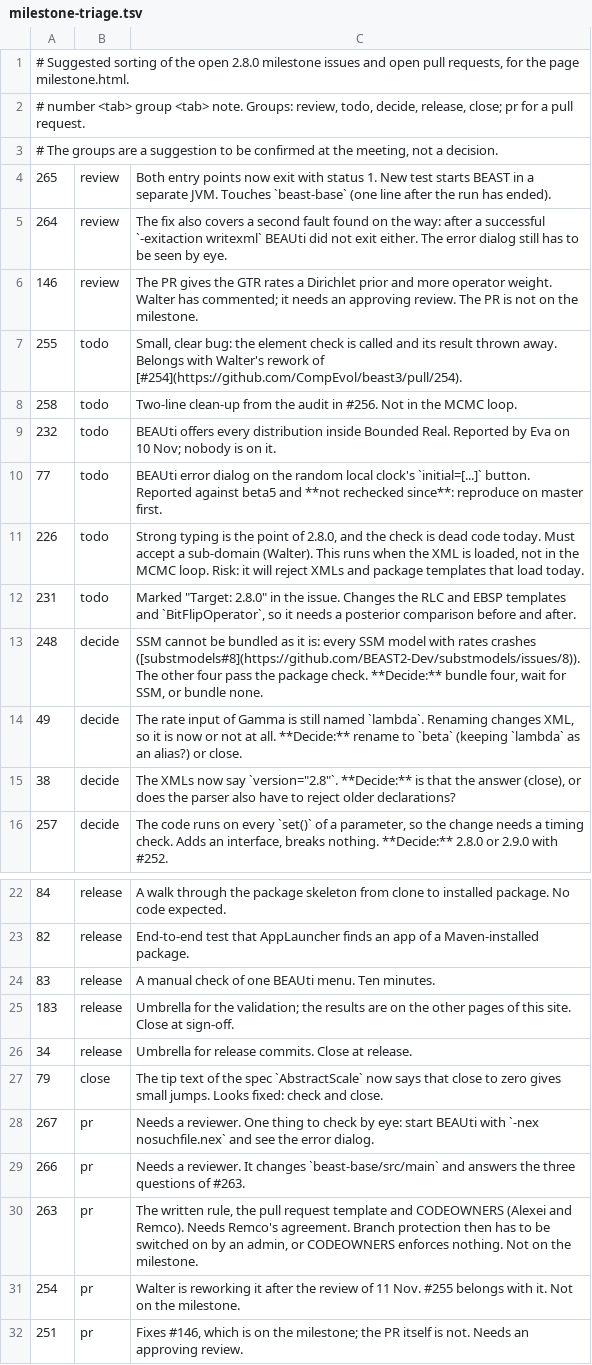
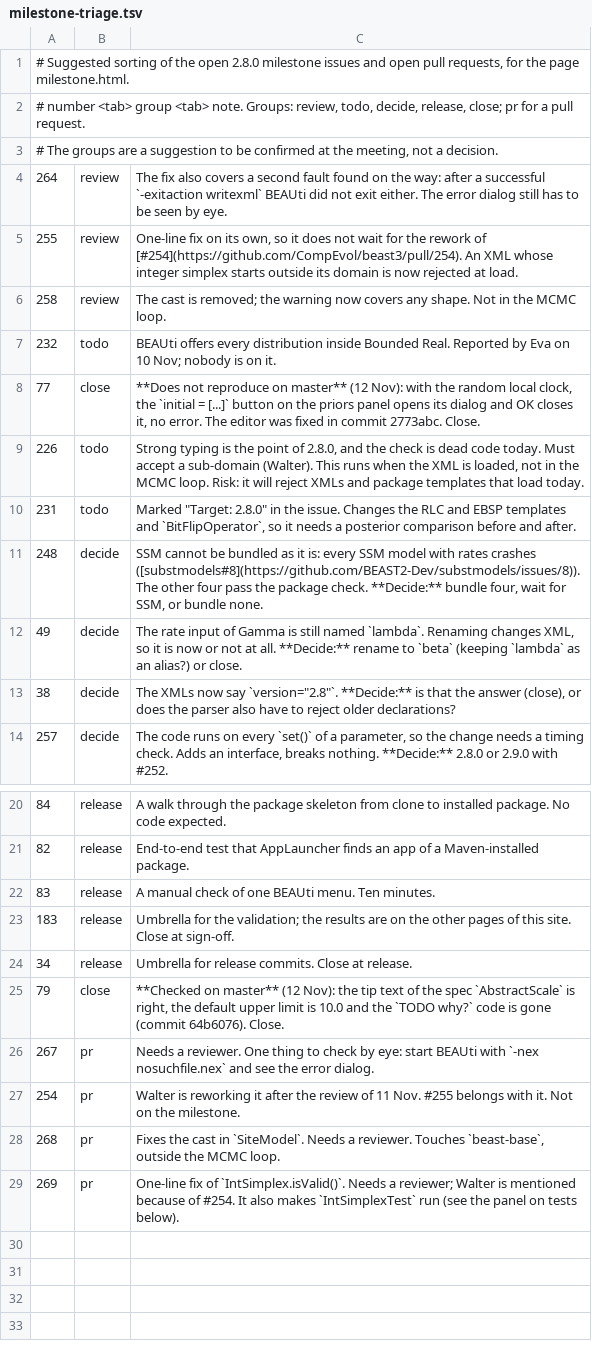
Before and after one commit to CompEvol/beast3-test, a TSV file: reports/milestone-triage.tsv, drawn as a sheet; only a part is shown, gaps mark what is left out.

Commit message:
Milestone page: state at 12 Nov
#251, #263 and #266 are merged. #268 and #269 fix #258 and #255.
#77 and #79 are checked on master and can be closed. Two findings
without an issue: sixteen JUnit 4 test classes that Maven never runs,
and TreePriorTest.testBSP failing on master.

```diff
--- a/reports/milestone-triage.tsv
+++ b/reports/milestone-triage.tsv
@@ -3,9 +3,7 @@
 # The groups are a suggestion to be confirmed at the meeting, not a decision.
-265	review	Both entry points now exit with status 1. New test starts BEAST in a separate JVM. Touches `beast-base` (one line after the run has ended).
 264	review	The fix also covers a second fault found on the way: after a successful `-exitaction writexml` BEAUti did not exit either. The error dialog still has to be seen by eye.
-146	review	The PR gives the GTR rates a Dirichlet prior and more operator weight. Walter has commented; it needs an approving review. The PR is not on the milestone.
-255	todo	Small, clear bug: the element check is called and its result thrown away. Belongs with Walter's rework of [#254](https://github.com/CompEvol/beast3/pull/254).
-258	todo	Two-line clean-up from the audit in #256. Not in the MCMC loop.
+255	review	One-line fix on its own, so it does not wait for the rework of [#254](https://github.com/CompEvol/beast3/pull/254). An XML whose integer simplex starts outside its domain is now rejected at load.
+258	review	The cast is removed; the warning now covers any shape. Not in the MCMC loop.
 232	todo	BEAUti offers every distribution inside Bounded Real. Reported by Eva on 10 Nov; nobody is on it.
-77	todo	BEAUti error dialog on the random local clock's `initial=[...]` button. Reported against beta5 and **not rechecked since**: reproduce on master first.
+77	close	**Does not reproduce on master** (12 Nov): with the random local clock, the `initial = [...]` button on the priors panel opens its dialog and OK closes it, no error. The editor was fixed in commit 2773abc. Close.
 226	todo	Strong typing is the point of 2.8.0, and the check is dead code today. Must accept a sub-domain (Walter). This runs when the XML is loaded, not in the MCMC loop. Risk: it will reject XMLs and package templates that load today.
@@ -26,7 +24,6 @@
 34	release	Umbrella for release commits. Close at release.
-79	close	The tip text of the spec `AbstractScale` now says that close to zero gives small jumps. Looks fixed: check and close.
+79	close	**Checked on master** (12 Nov): the tip text of the spec `AbstractScale` is right, the default upper limit is 10.0 and the `TODO why?` code is gone (commit 64b6076). Close.
 267	pr	Needs a reviewer. One thing to check by eye: start BEAUti with `-nex nosuchfile.nex` and see the error dialog.
-266	pr	Needs a reviewer. It changes `beast-base/src/main` and answers the three questions of #263.
-263	pr	The written rule, the pull request template and CODEOWNERS (Alexei and Remco). Needs Remco's agreement. Branch protection then has to be switched on by an admin, or CODEOWNERS enforces nothing. Not on the milestone.
 254	pr	Walter is reworking it after the review of 11 Nov. #255 belongs with it. Not on the milestone.
-251	pr	Fixes #146, which is on the milestone; the PR itself is not. Needs an approving review.
+268	pr	Fixes the cast in `SiteModel`. Needs a reviewer. Touches `beast-base`, outside the MCMC loop.
+269	pr	One-line fix of `IntSimplex.isValid()`. Needs a reviewer; Walter is mentioned because of #254. It also makes `IntSimplexTest` run (see the panel on tests below).
```
Also changed, not shown: 2 other files.
